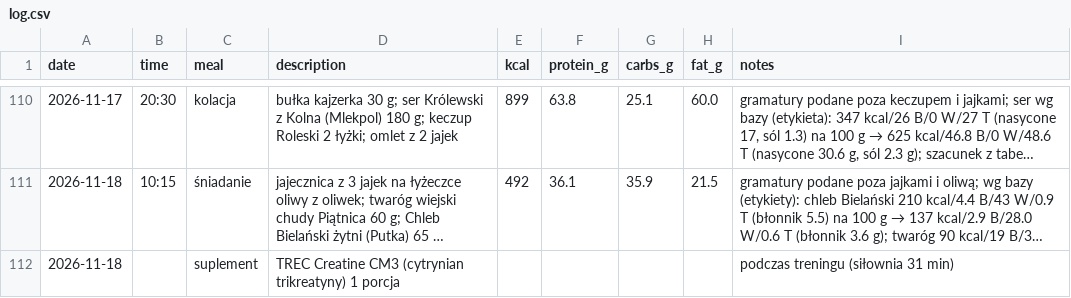
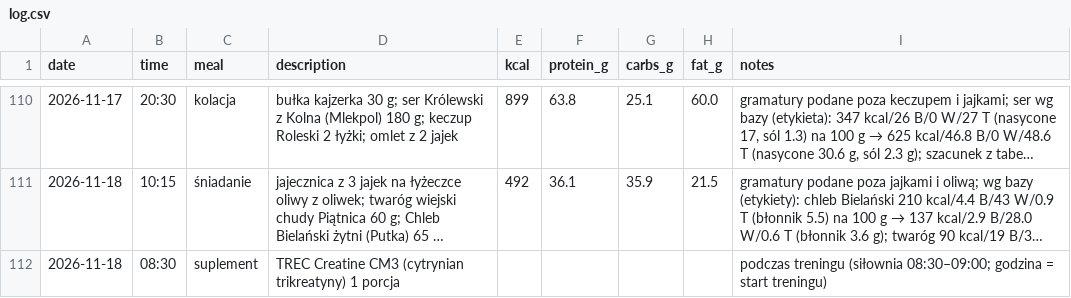
Before and after one commit to podniesm/health, a CSV file: data/nutrition/log.csv, drawn as a sheet; only a part is shown, gaps mark what is left out; long unchanged cells end in …; the diff names each change by its address in the sheet, - before the commit and + after, or states it on an @@ line.

```diff
--- a/data/nutrition/log.csv
+++ b/data/nutrition/log.csv
-B112 (time): (empty)
+B112 (time): 08:30
-I112 (notes): …treningu (siłownia 31 min)
+I112 (notes): …treningu (siłownia 08:30–09:00; godzina = start treningu)
```
